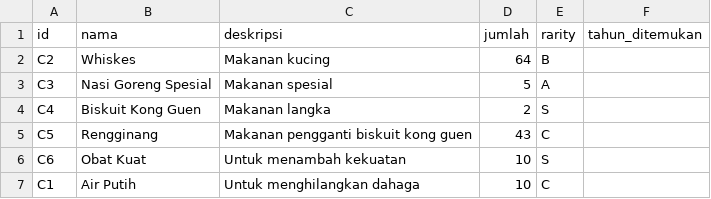
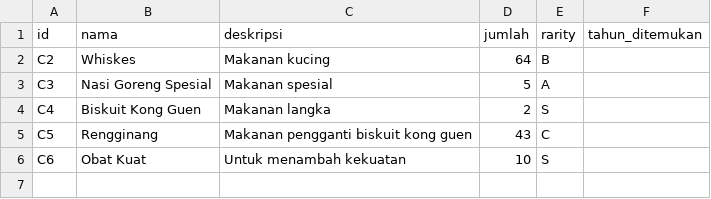
Before and after one commit to DeeGeeDow/TUGAS-BESAR, a CSV file: consumable.csv, drawn as a sheet.

Commit message:
Update consumable.csv

```diff
--- a/consumable.csv
+++ b/consumable.csv
@@ -6,2 +6 @@ C5;Rengginang;Makanan pengganti biskuit kong guen;43;C
 C6;Obat Kuat;Untuk menambah kekuatan;10;S
-C1;Air Putih;Untuk menghilangkan dahaga;10;C
```
